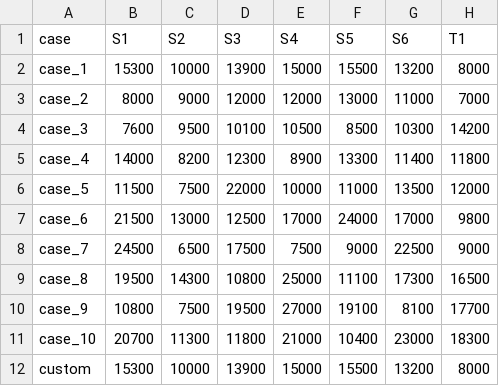
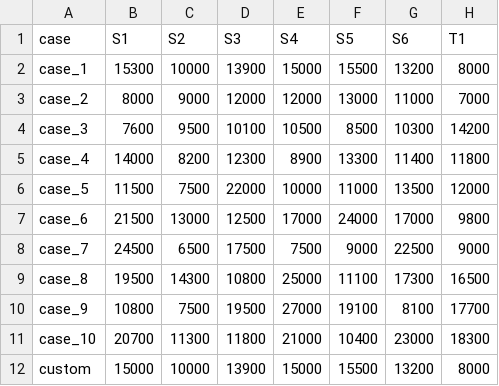
Before and after one commit to Bayyys/Notes, a CSV file: BAW/origin.csv (was BAW/testbench.csv), drawn as a sheet; only a part is shown; the diff names each change by its address in the sheet, - before the commit and + after, or states it on an @@ line.

```diff
--- a/BAW/testbench.csv
+++ b/BAW/origin.csv
-B12 (S1): 15300
+B12 (S1): 15000
```
Also changed, not shown: 39 other files.
